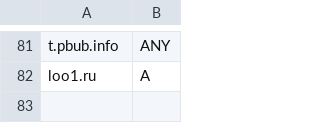
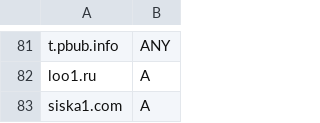
Before and after one commit to smurfmonitor/dns-iptables-rules, a CSV file: abused_domains.csv, drawn as a sheet; only a part is shown, gaps mark what is left out.

Commit message:
New domain siska1.com

```diff
--- a/abused_domains.csv
+++ b/abused_domains.csv
@@ -82 +82,2 @@ t.pbub.info; ANY
 loo1.ru; A
+siska1.com; A
```
Also changed, not shown: 2 other files.
